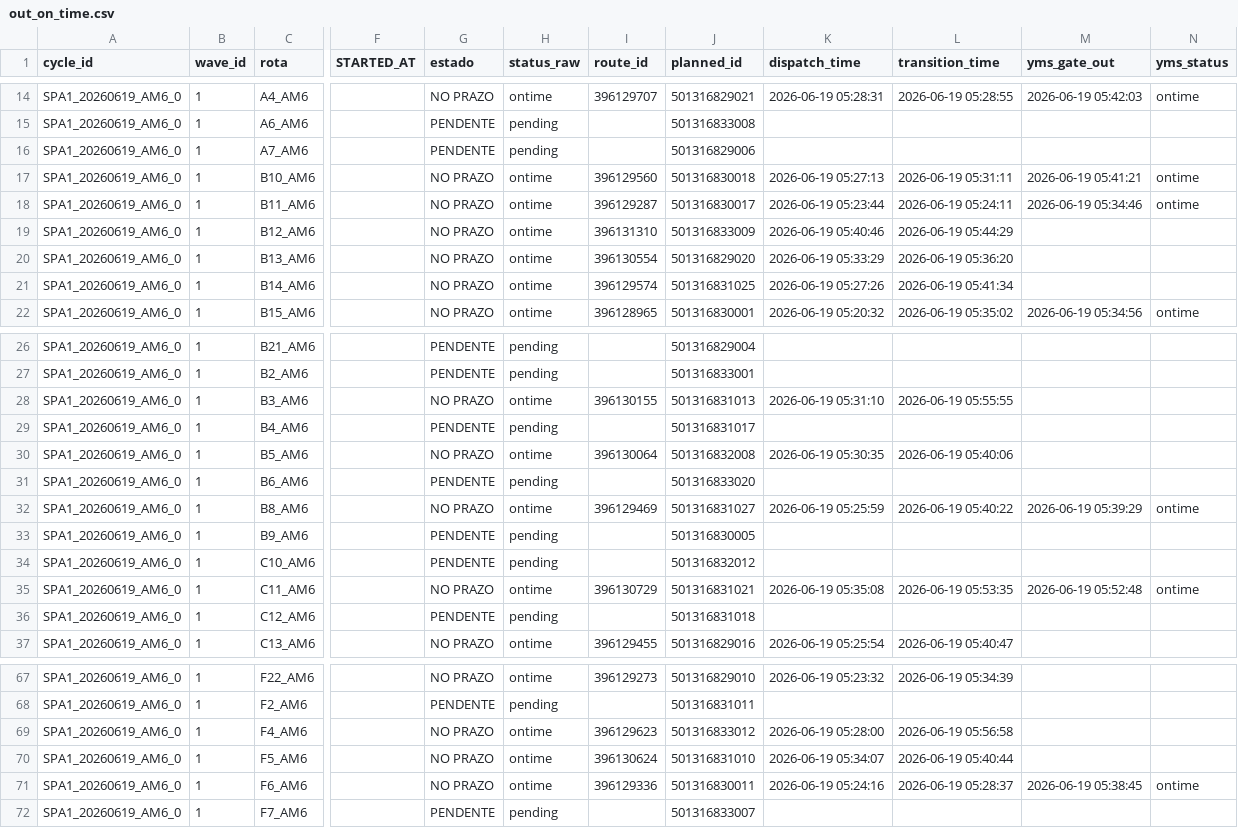
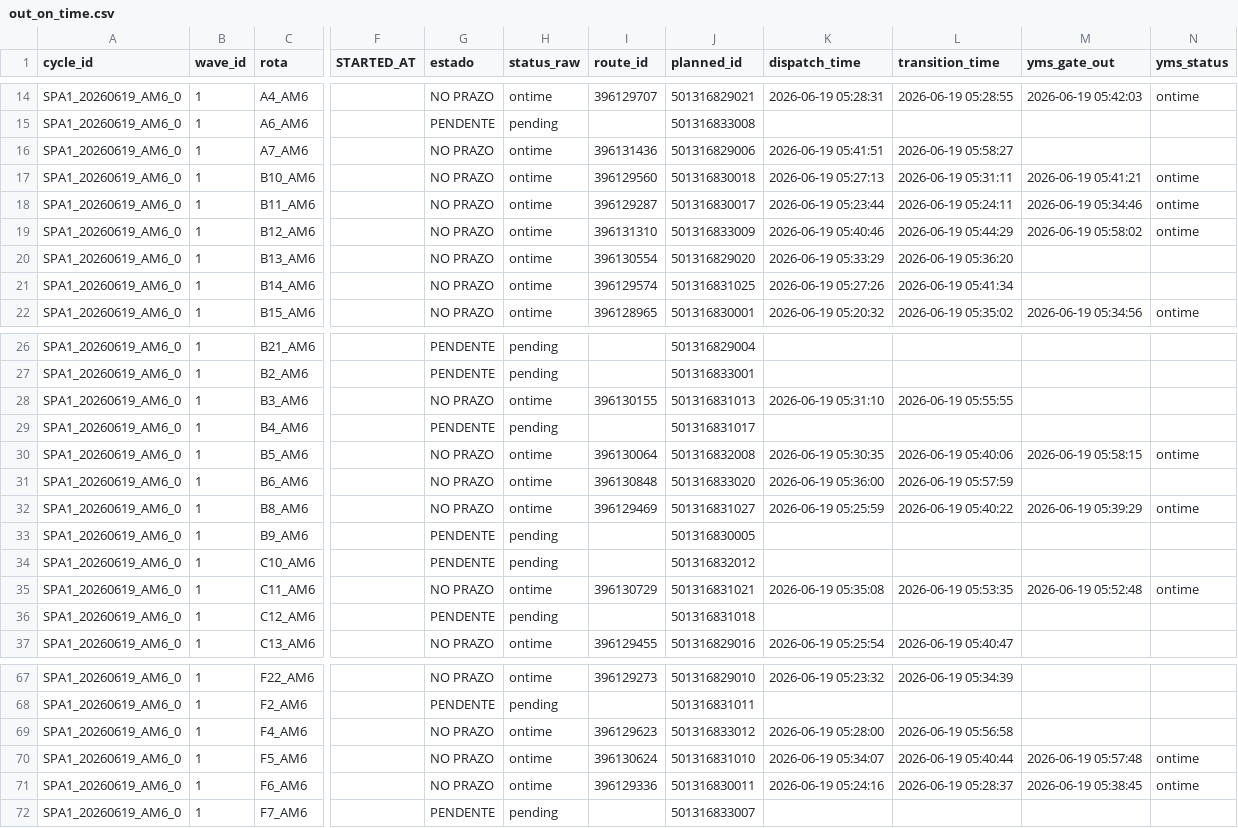
Before and after one commit to Franmoraes01/out-on-time-dashboard, a CSV file: out/out_on_time.csv, drawn as a sheet; only a part is shown, gaps mark what is left out; the diff names each change by its address in the sheet, - before the commit and + after, or states it on an @@ line.

Commit message:
update out_on_time 2026-06-19 06:00:32

```diff
--- a/out/out_on_time.csv
+++ b/out/out_on_time.csv
-G16 (estado): PENDENTE
+G16 (estado): NO PRAZO
-H16 (status_raw): pending
+H16 (status_raw): ontime
-I16 (route_id): (empty)
+I16 (route_id): 396131436
-K16 (dispatch_time): (empty)
+K16 (dispatch_time): 2026-06-19 05:41:51
-L16 (transition_time): (empty)
+L16 (transition_time): 2026-06-19 05:58:27
-M19 (yms_gate_out): (empty)
+M19 (yms_gate_out): 2026-06-19 05:58:02
-N19 (yms_status): (empty)
+N19 (yms_status): ontime
-M30 (yms_gate_out): (empty)
+M30 (yms_gate_out): 2026-06-19 05:58:15
-N30 (yms_status): (empty)
+N30 (yms_status): ontime
-G31 (estado): PENDENTE
+G31 (estado): NO PRAZO
-H31 (status_raw): pending
+H31 (status_raw): ontime
-I31 (route_id): (empty)
+I31 (route_id): 396130848
-K31 (dispatch_time): (empty)
+K31 (dispatch_time): 2026-06-19 05:36:00
-L31 (transition_time): (empty)
+L31 (transition_time): 2026-06-19 05:57:59
-M70 (yms_gate_out): (empty)
+M70 (yms_gate_out): 2026-06-19 05:57:48
-N70 (yms_status): (empty)
+N70 (yms_status): ontime
```
